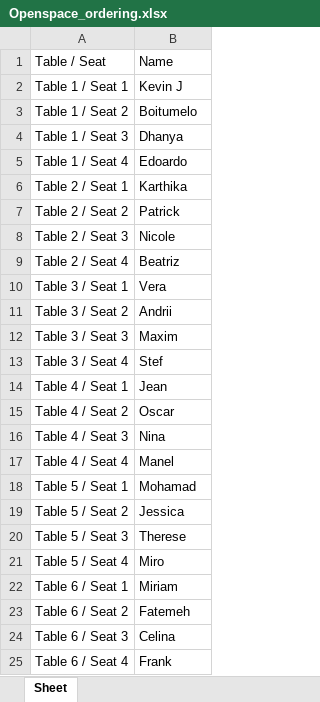
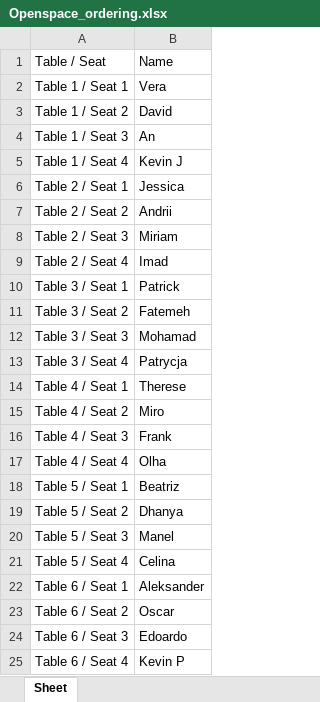
Before and after one commit to 7icee/challenge-openspace, an Excel workbook: Openspace_ordering.xlsx, sheet Sheet, drawn as a sheet; values as stored, in another font and other column widths than the file's, no borders; the diff names each change by its address in the sheet, - before the commit and + after, or states it on an @@ line.

```diff
--- a/Openspace_ordering.xlsx (sheet Sheet)
+++ b/Openspace_ordering.xlsx (sheet Sheet)
-B2: Kevin J
+B2: Vera
-B3: Boitumelo
+B3: David
-B4: Dhanya
+B4: An
-B5: Edoardo
+B5: Kevin J
-B6: Karthika
+B6: Jessica
-B7: Patrick
+B7: Andrii
-B8: Nicole
+B8: Miriam
-B9: Beatriz
+B9: Imad
-B10: Vera
+B10: Patrick
-B11: Andrii
+B11: Fatemeh
-B12: Maxim
+B12: Mohamad
-B13: Stef
+B13: Patrycja
-B14: Jean
+B14: Therese
-B15: Oscar
+B15: Miro
-B16: Nina
+B16: Frank
-B17: Manel
+B17: Olha
-B18: Mohamad
+B18: Beatriz
-B19: Jessica
+B19: Dhanya
-B20: Therese
+B20: Manel
-B21: Miro
+B21: Celina
-B22: Miriam
+B22: Aleksander
-B23: Fatemeh
+B23: Oscar
-B24: Celina
+B24: Edoardo
-B25: Frank
+B25: Kevin P
```
Also changed, not shown: 4 other files.
